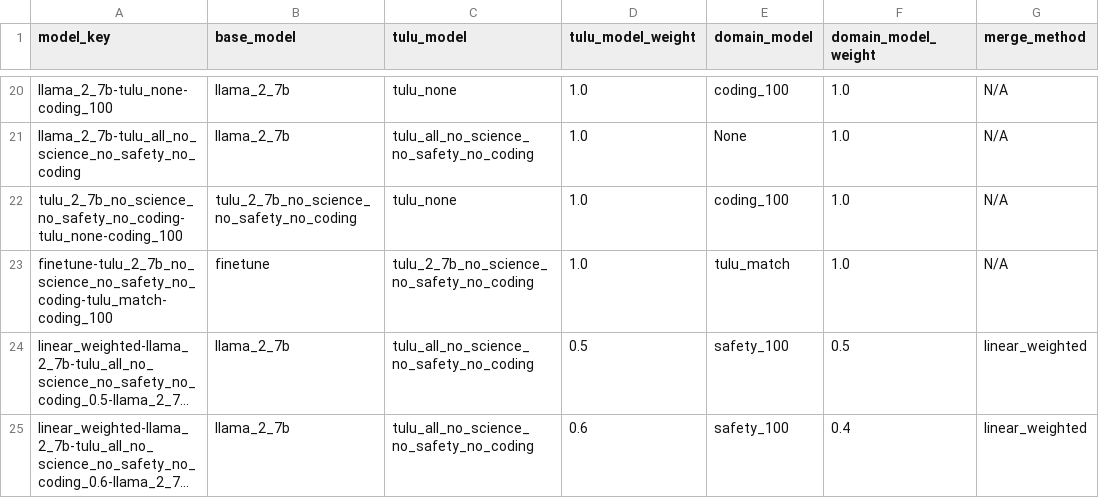
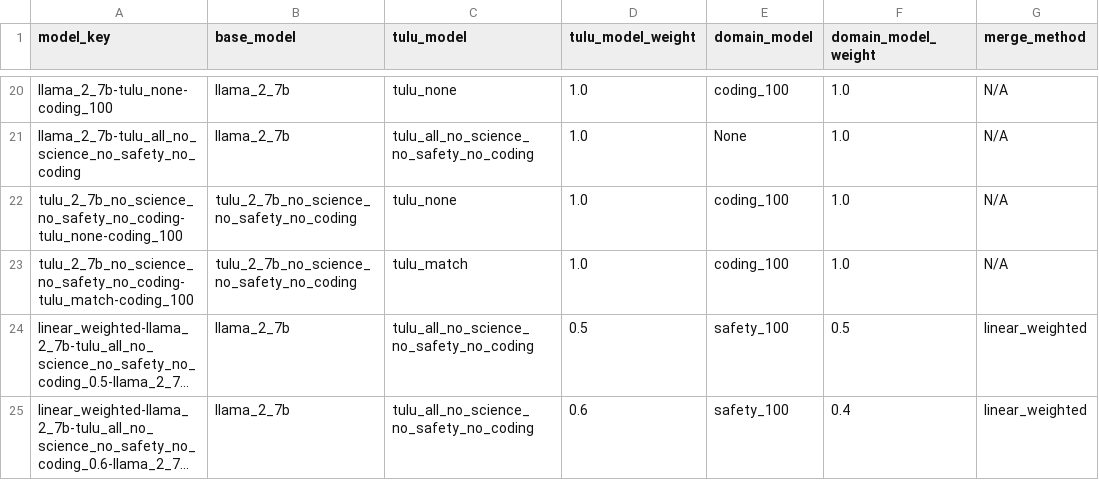
Before and after one commit to jacob-morrison/modular-adaptation, a CSV file: results/consistent_mix/results.csv, drawn as a sheet; only a part is shown, gaps mark what is left out; long unchanged cells end in …; the diff names each change by its address in the sheet, - before the commit and + after, or states it on an @@ line.

Commit message:
update

```diff
--- a/results/consistent_mix/results.csv
+++ b/results/consistent_mix/results.csv
-A23 (model_key): finetune-tulu_2_7b_no_science_no_safety_no_coding-tulu_match-coding_100
+A23 (model_key): tulu_2_7b_no_science_no_safety_no_coding-tulu_match-coding_100
-B23 (base_model): finetune
+B23 (base_model): tulu_2_7b_no_science_no_safety_no_coding
-C23 (tulu_model): tulu_2_7b_no_science_no_safety_no_coding
+C23 (tulu_model): tulu_match
-E23 (domain_model): tulu_match
+E23 (domain_model): coding_100
```
